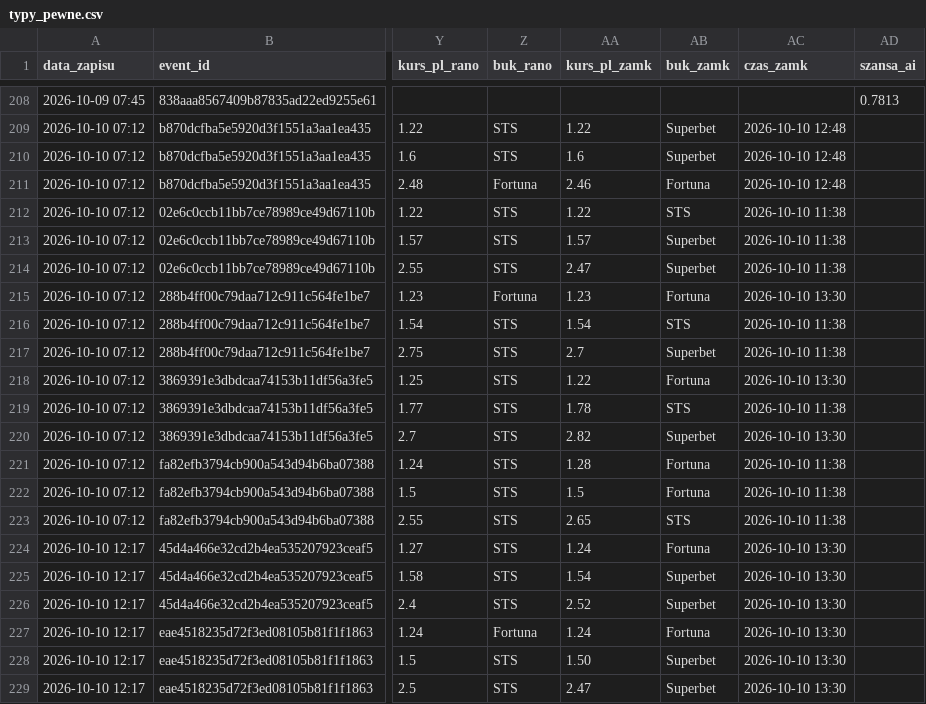
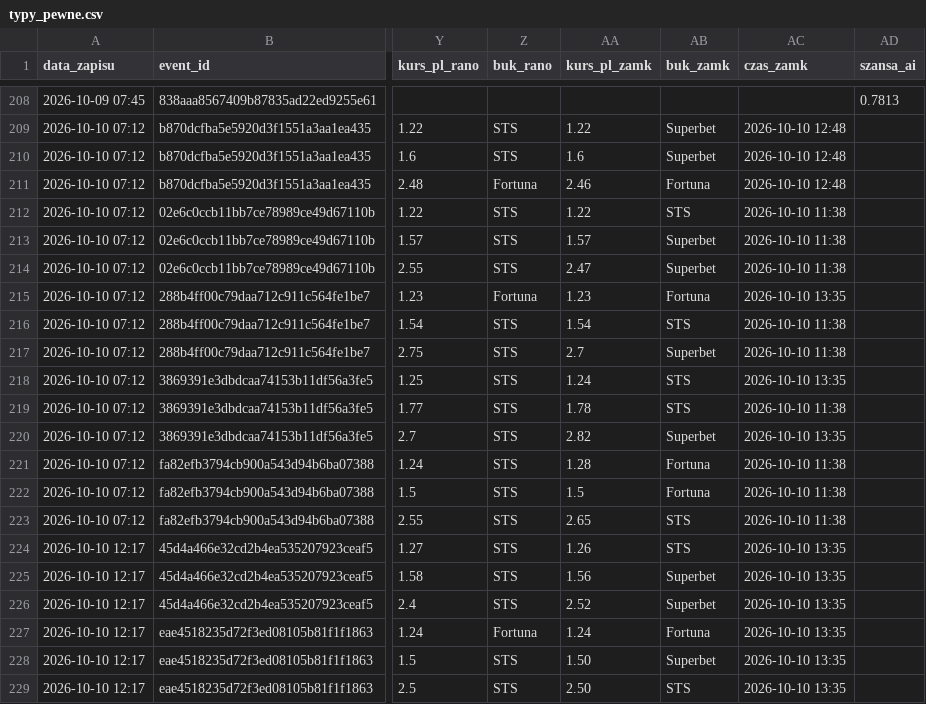
Before and after one commit to lewym90/typer, a CSV file: docs/data/typy_pewne.csv, drawn as a sheet; only a part is shown, gaps mark what is left out; the diff names each change by its address in the sheet, - before the commit and + after, or states it on an @@ line.

Commit message:
Typy 2026-10-10 11:35

```diff
--- a/docs/data/typy_pewne.csv
+++ b/docs/data/typy_pewne.csv
-AC215 (czas_zamk): 2026-10-10 13:30
+AC215 (czas_zamk): 2026-10-10 13:35
-AA218 (kurs_pl_zamk): 1.22
+AA218 (kurs_pl_zamk): 1.24
-AB218 (buk_zamk): Fortuna
+AB218 (buk_zamk): STS
-AC218 (czas_zamk): 2026-10-10 13:30
+AC218 (czas_zamk): 2026-10-10 13:35
-AC220 (czas_zamk): 2026-10-10 13:30
+AC220 (czas_zamk): 2026-10-10 13:35
-AA224 (kurs_pl_zamk): 1.24
+AA224 (kurs_pl_zamk): 1.26
-AB224 (buk_zamk): Fortuna
+AB224 (buk_zamk): STS
-AC224:AC229 (czas_zamk): 2026-10-10 13:30
+AC224:AC229 (czas_zamk): 2026-10-10 13:35
-AA225 (kurs_pl_zamk): 1.54
+AA225 (kurs_pl_zamk): 1.56
-AA229 (kurs_pl_zamk): 2.47
+AA229 (kurs_pl_zamk): 2.50
-AB229 (buk_zamk): Superbet
+AB229 (buk_zamk): STS
```
Also changed, not shown: docs/data/typy_inne.csv, docs/data/typy_value.csv, 7 other files.
